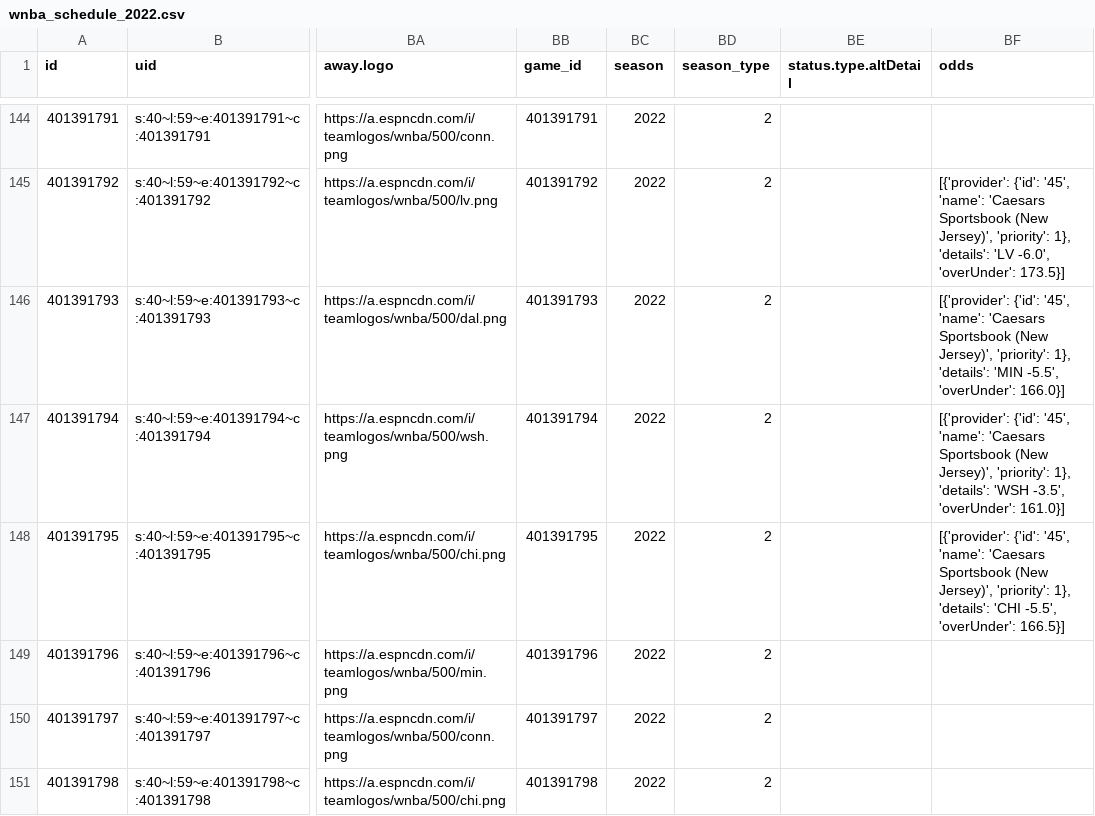
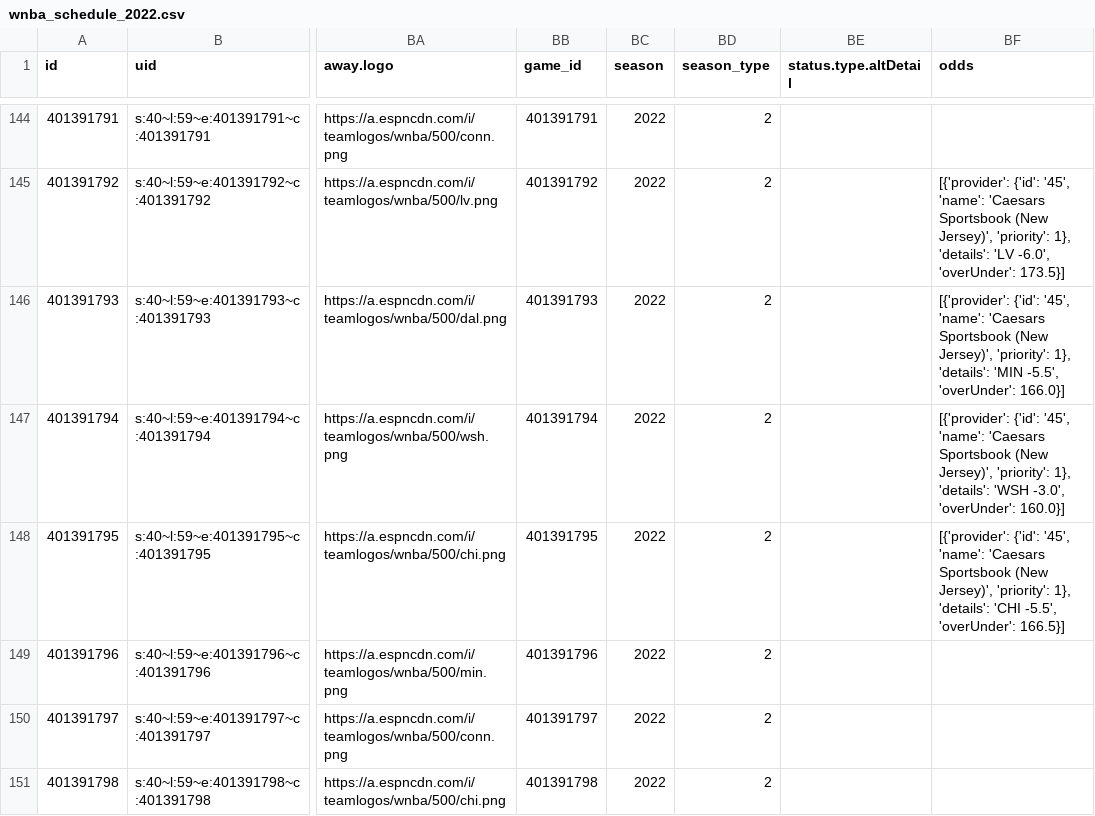
Before and after one commit to sportsdataverse/wehoop-data, a CSV file: wnba/schedules/csv/wnba_schedule_2022.csv, drawn as a sheet; only a part is shown, gaps mark what is left out; the diff names each change by its address in the sheet, - before the commit and + after, or states it on an @@ line.

Commit message:
WNBA and WBB Play-by-Play and Schedules update

```diff
--- a/wnba/schedules/csv/wnba_schedule_2022.csv
+++ b/wnba/schedules/csv/wnba_schedule_2022.csv
-BF147 (odds): …'details': 'WSH -3.5', 'overUnder': 161.0}]
+BF147 (odds): …'details': 'WSH -3.0', 'overUnder': 160.0}]
```
Also changed, not shown: 3 other files.
